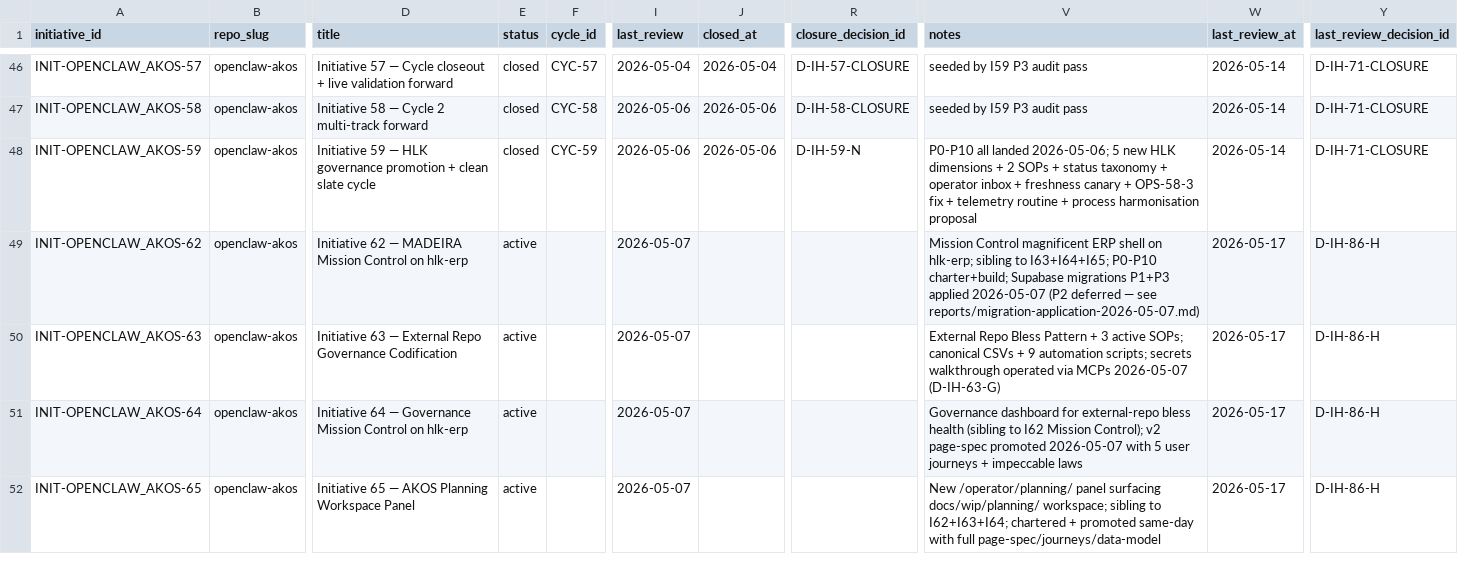
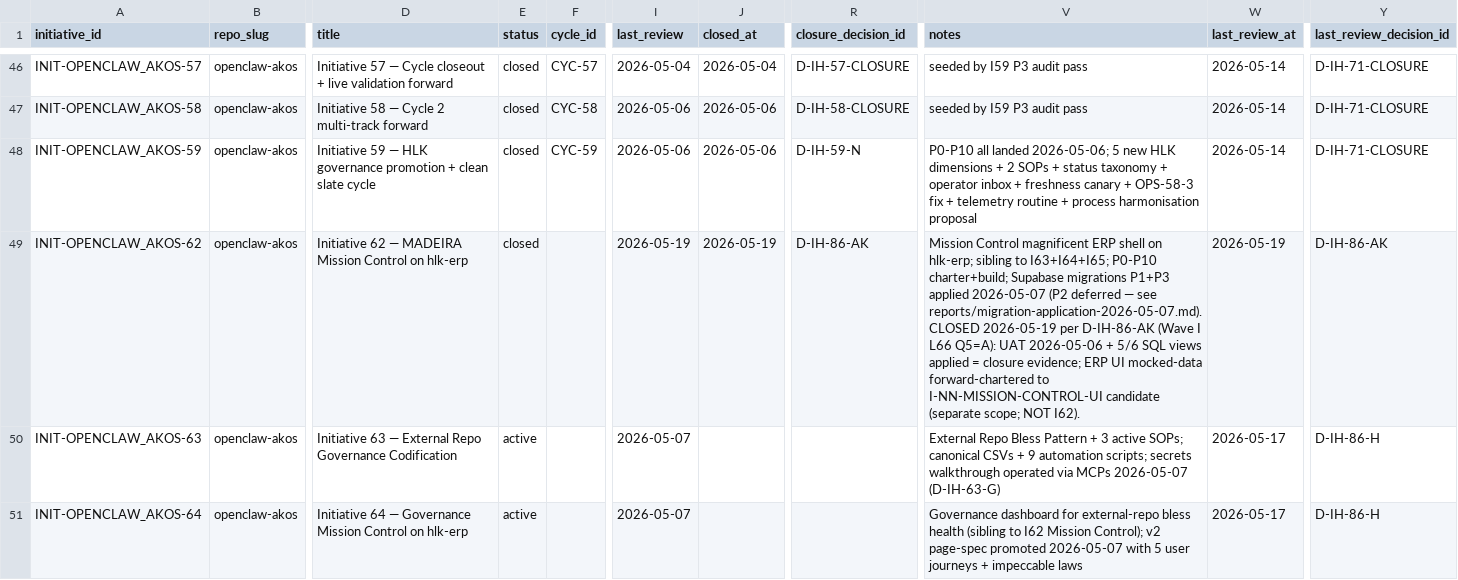
Before and after one commit to FraysaXII/openclaw-akos, a CSV file: docs/references/hlk/v3.0/Admin/O5-1/People/Compliance/canonicals/INITIATIVE_REGISTRY.csv, drawn as a sheet; only a part is shown, gaps mark what is left out; the shorter side is filled out with more unchanged rows; the diff names each change by its address in the sheet, - before the commit and + after, or states it on an @@ line.

Commit message:
I86 Wave I CHARTER: 5-lane composition (D-IH-86-AG..AK)
Wave H L66 inline-ratify outcome chartered Wave I per W3-C
inline-streaming norm. Operator ratified 5-question AskQuestion
batch 2026-05-19 driving 5 decisions:

  D-IH-86-AG: Wave I shape = Option E combo (dashboard + doctrine + audit)
  D-IH-86-AH: dual-surface with routing doctrine (Q2=C)
  D-IH-86-AI: I65 fast-track as Wave I lane (Q3=A)
  D-IH-86-AJ: full audience spectrum scope (Q4=D); Wave I ships J-OP+J-AIC
  D-IH-86-AK: I62 INITIATIVE_REGISTRY flip status:active->closed (Q5=A)

Wave I lanes:
  - I-A: Dashboard refresh (1-2d)
  - I-B: OPERATIONAL_COHESION_DOCTRINE.md PMO canonical mint (3-5d)
  - I-C: Visibility audit (folded as Wave I lane; ~1wk)
  - I-D: I65 planning panel fast-track (2-3wk sibling-repo TSX)
  - I-E: I62 status hygiene (<1h registry flip; lands inside this commit)

Commits the previously-untracked Lane VISIBILITY-SWEEP evidence
report (parent-written during inter-lane gap; correctly excluded
from Wave H closure per scope discipline). Drains scratchpad L66
with full disposition citing the 5 ratify outcomes and Wave I
charter.

Forward-charters: I-NN-MISSION-CONTROL-UI candidate (I62 ERP UI
mocked-data scope per D-IH-86-AK closure note); Wave J+ audience
extensions per D-IH-86-AJ.

Refs: docs/wip/planning/86-initiative-cluster-execution-coordinator/reports/lane-visibility-sweep-2026-05-19.md

```diff
--- a/docs/references/hlk/v3.0/Admin/O5-1/People/Compliance/canonicals/INITIATIVE_REGISTRY.csv
+++ b/docs/references/hlk/v3.0/Admin/O5-1/People/Compliance/canonicals/INITIATIVE_REGISTRY.csv
-E49 (status): active
+E49 (status): closed
-I49 (last_review): 2026-05-07
+I49 (last_review): 2026-05-19
-J49 (closed_at): (empty)
+J49 (closed_at): 2026-05-19
-R49 (closure_decision_id): (empty)
+R49 (closure_decision_id): D-IH-86-AK
-V49 (notes): …— see reports/migration-application-2026-05-07.md)
+V49 (notes): …— see reports/migration-application-2026-05-07.md). CLOSED 2026-05-19 per D-IH-86-AK (Wave I L66 Q5=A): UAT 2026-05-06 + 5/6 SQL views applied = closure evidence; ERP UI mocked-data forward-chartered to I-NN-MISSION-CONTROL-UI candidate (separate scope; NOT I62).
-W49 (last_review_at): 2026-05-17
+W49 (last_review_at): 2026-05-19
-Y49 (last_review_decision_id): D-IH-86-H
+Y49 (last_review_decision_id): D-IH-86-AK
```
Also changed, not shown: docs/wip/planning/86-initiative-cluster-execution-coordinator/files-modified.csv, 6 other files.
